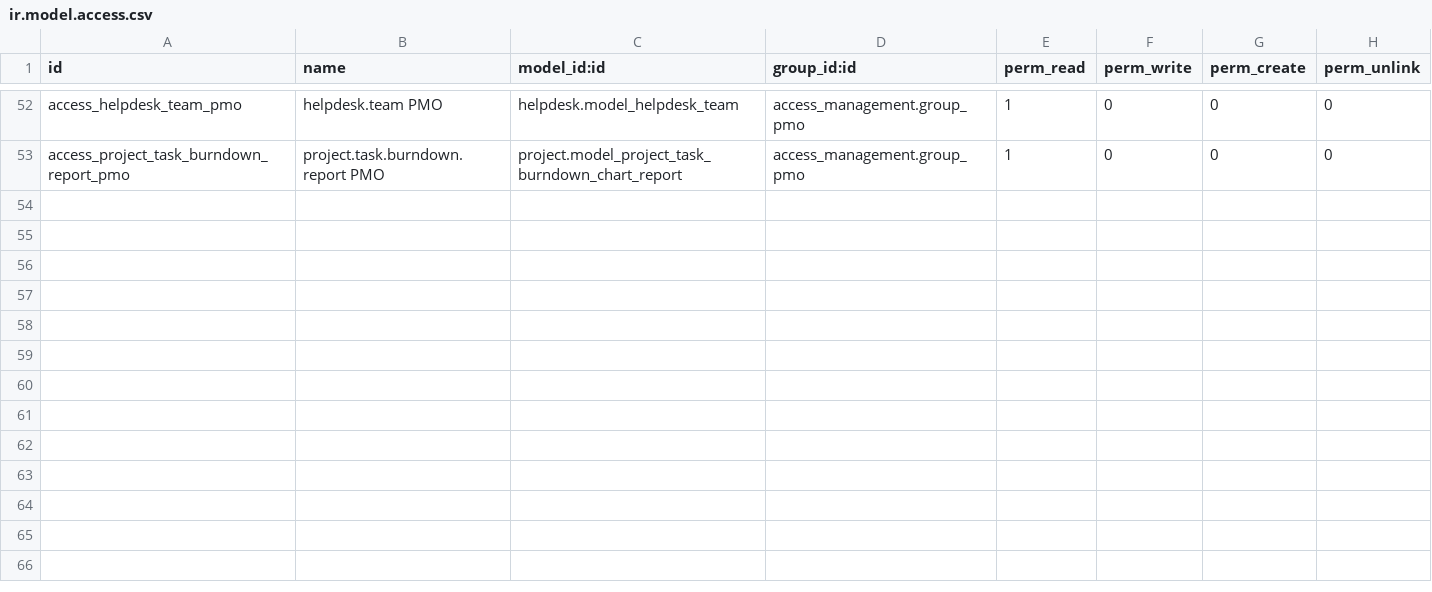
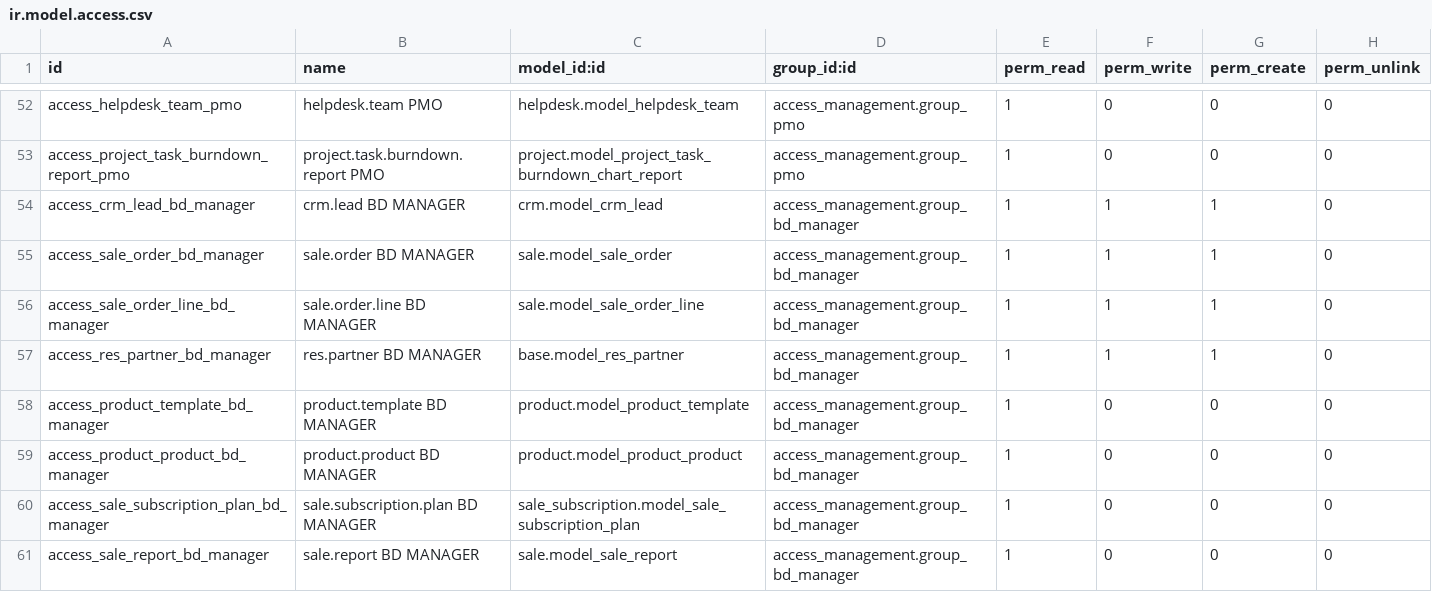
Before and after one commit to Aboubacry-Tall/Smartdev, a CSV file: access_management/security/ir.model.access.csv, drawn as a sheet; only a part is shown, gaps mark what is left out.

Commit message:
BD MANAGER

```diff
--- a/access_management/security/ir.model.access.csv
+++ b/access_management/security/ir.model.access.csv
@@ -53 +53,9 @@ access_helpdesk_team_pmo,helpdesk.team PMO,helpdesk.model_helpdesk_team,access_m
 access_project_task_burndown_report_pmo,project.task.burndown.report PMO,project.model_project_task_burndown_chart_report,access_management.group_pmo,1,0,0,0
+access_crm_lead_bd_manager,crm.lead BD MANAGER,crm.model_crm_lead,access_management.group_bd_manager,1,1,1,0
+access_sale_order_bd_manager,sale.order BD MANAGER,sale.model_sale_order,access_management.group_bd_manager,1,1,1,0
+access_sale_order_line_bd_manager,sale.order.line BD MANAGER,sale.model_sale_order_line,access_management.group_bd_manager,1,1,1,0
+access_res_partner_bd_manager,res.partner BD MANAGER,base.model_res_partner,access_management.group_bd_manager,1,1,1,0
+access_product_template_bd_manager,product.template BD MANAGER,product.model_product_template,access_management.group_bd_manager,1,0,0,0
+access_product_product_bd_manager,product.product BD MANAGER,product.model_product_product,access_management.group_bd_manager,1,0,0,0
+access_sale_subscription_plan_bd_manager,sale.subscription.plan BD MANAGER,sale_subscription.model_sale_subscription_plan,access_management.group_bd_manager,1,0,0,0
+access_sale_report_bd_manager,sale.report BD MANAGER,sale.model_sale_report,access_management.group_bd_manager,1,0,0,0
```
Also changed, not shown: 5 other files.
